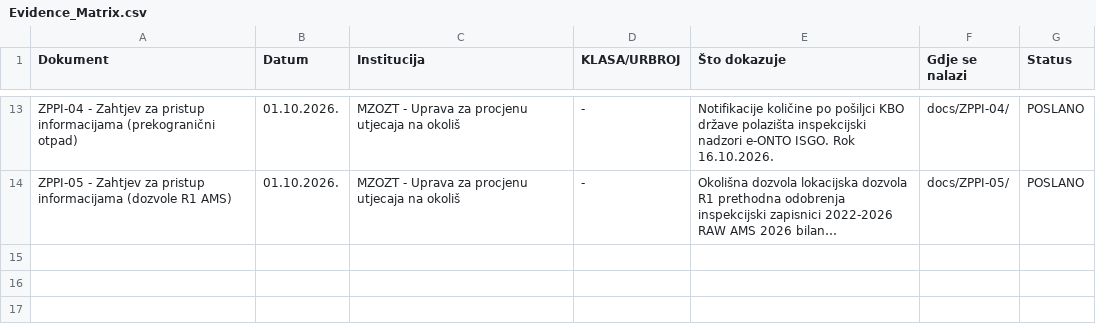
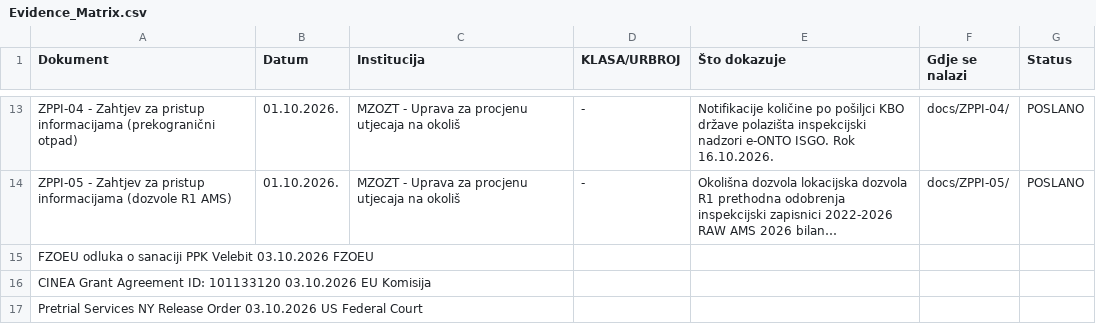
Before and after one commit to Zeljk018Bratic/dosje-koromacno, a CSV file: docs/Evidence_Matrix.csv, drawn as a sheet; only a part is shown, gaps mark what is left out; long unchanged cells end in …; the diff names each change by its address in the sheet, - before the commit and + after, or states it on an @@ line.

Commit message:
Update Evidence Matrix with new and modified records
Added new entries and updated existing records in the Evidence Matrix.

```diff
--- a/docs/Evidence_Matrix.csv
+++ b/docs/Evidence_Matrix.csv
+row 15: FZOEU odluka o sanaciji PPK Velebit 03.10.2026 FZOEU
+row 16: CINEA Grant Agreement ID: 101133120 03.10.2026 EU Komisija
+row 17: Pretrial Services NY Release Order 03.10.2026 US Federal Court
```
